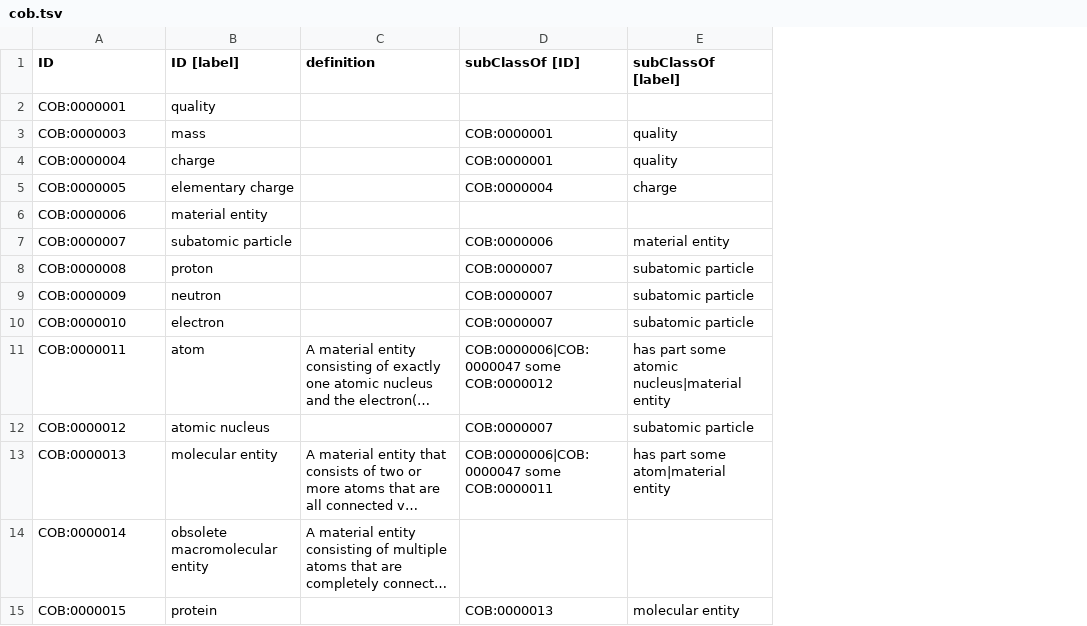
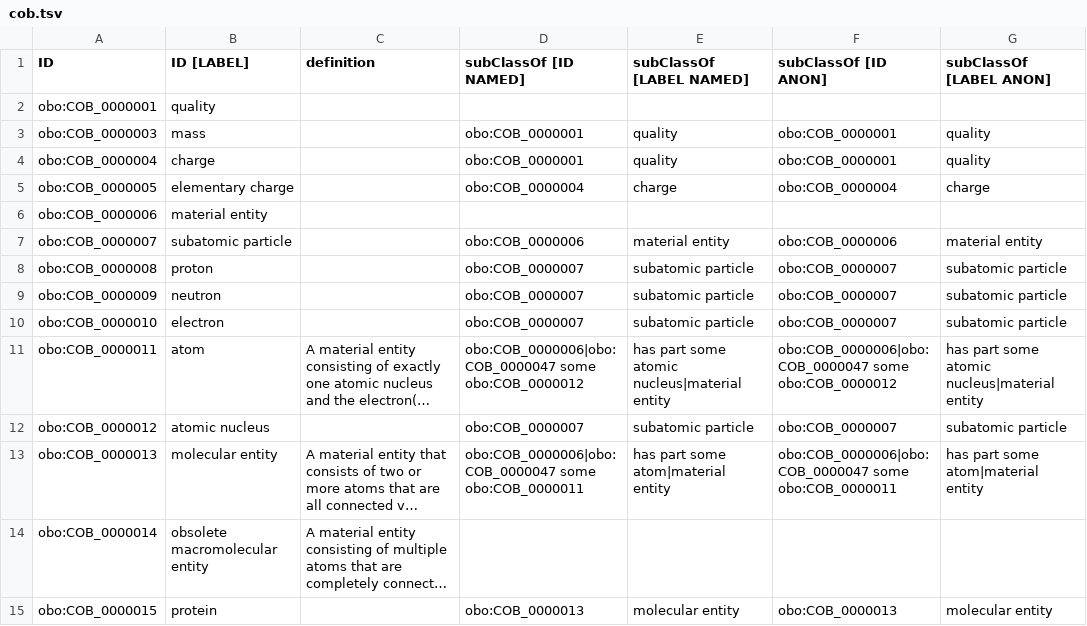
Before and after one commit to OBOFoundry/COB, a TSV file: cob.tsv, drawn as a sheet; only a part is shown; long unchanged cells end in …; removed rows and columns are numbered as before the commit, all else as after; the diff covers the shown part only; the diff names each change by its address in the sheet, - before the commit and + after, or states it on an @@ line.

```diff
--- a/cob.tsv
+++ b/cob.tsv
-column D (subClassOf [ID]), rows 3-15: COB:0000001 | COB:0000001 | COB:0000004 |  | COB:0000006 | COB:0000007 | COB:0000007 | COB:0000007 | COB:0000006|COB:0000047 some COB:0000012 | COB:0000007 | COB:0000006|COB:0000047 some COB:0000011 |  | COB:0000013
+column D (subClassOf [ID NAMED]), rows 3-15: obo:COB_0000001 | obo:COB_0000001 | obo:COB_0000004 |  | obo:COB_0000006 | obo:COB_0000007 | obo:COB_0000007 | obo:COB_0000007 | obo:COB_0000006|obo:COB_0000047 some obo:COB_0000012 | obo:COB_0000007 | obo:COB_0000006|obo:COB_0000047 some obo:COB_0000011 |  | obo:COB_0000013
+column F (subClassOf [ID ANON]), rows 3-15: obo:COB_0000001 | obo:COB_0000001 | obo:COB_0000004 |  | obo:COB_0000006 | obo:COB_0000007 | obo:COB_0000007 | obo:COB_0000007 | obo:COB_0000006|obo:COB_0000047 some obo:COB_0000012 | obo:COB_0000007 | obo:COB_0000006|obo:COB_0000047 some obo:COB_0000011 |  | obo:COB_0000013
+column G (subClassOf [LABEL ANON]), rows 3-15: quality | quality | charge |  | material entity | subatomic particle | subatomic particle | subatomic particle | has part some atomic nucleus|material entity | subatomic particle | has part some atom|material entity |  | molecular entity
-B1: ID [label]
+B1: ID [LABEL]
-E1: subClassOf [label]
+E1: subClassOf [LABEL NAMED]
-A2 (ID): COB:0000001
+A2 (ID): obo:COB_0000001
-A3 (ID): COB:0000003
+A3 (ID): obo:COB_0000003
-A4 (ID): COB:0000004
+A4 (ID): obo:COB_0000004
-A5 (ID): COB:0000005
+A5 (ID): obo:COB_0000005
-A6 (ID): COB:0000006
+A6 (ID): obo:COB_0000006
-A7 (ID): COB:0000007
+A7 (ID): obo:COB_0000007
-A8 (ID): COB:0000008
+A8 (ID): obo:COB_0000008
-A9 (ID): COB:0000009
+A9 (ID): obo:COB_0000009
-A10 (ID): COB:0000010
+A10 (ID): obo:COB_0000010
-A11 (ID): COB:0000011
+A11 (ID): obo:COB_0000011
-A12 (ID): COB:0000012
+A12 (ID): obo:COB_0000012
-A13 (ID): COB:0000013
+A13 (ID): obo:COB_0000013
-A14 (ID): COB:0000014
+A14 (ID): obo:COB_0000014
-A15 (ID): COB:0000015
+A15 (ID): obo:COB_0000015
```
Also changed, not shown: 49 edited cells elsewhere in this file, 1 other file.
